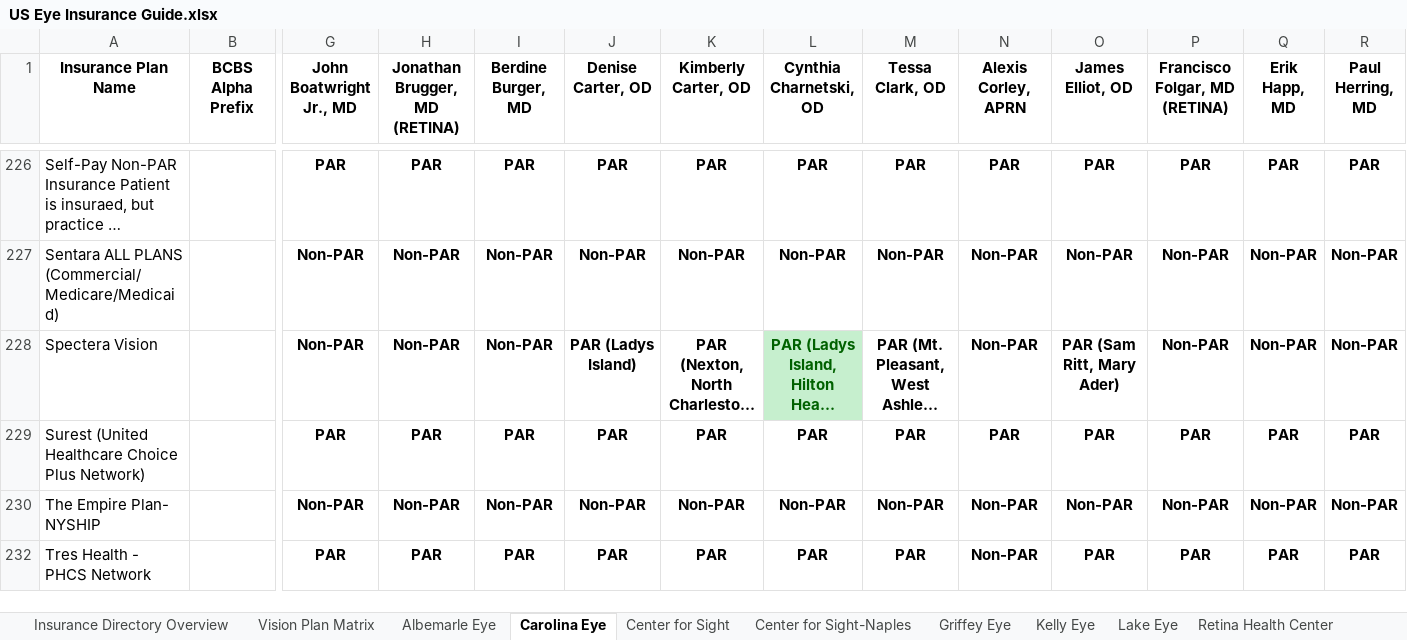
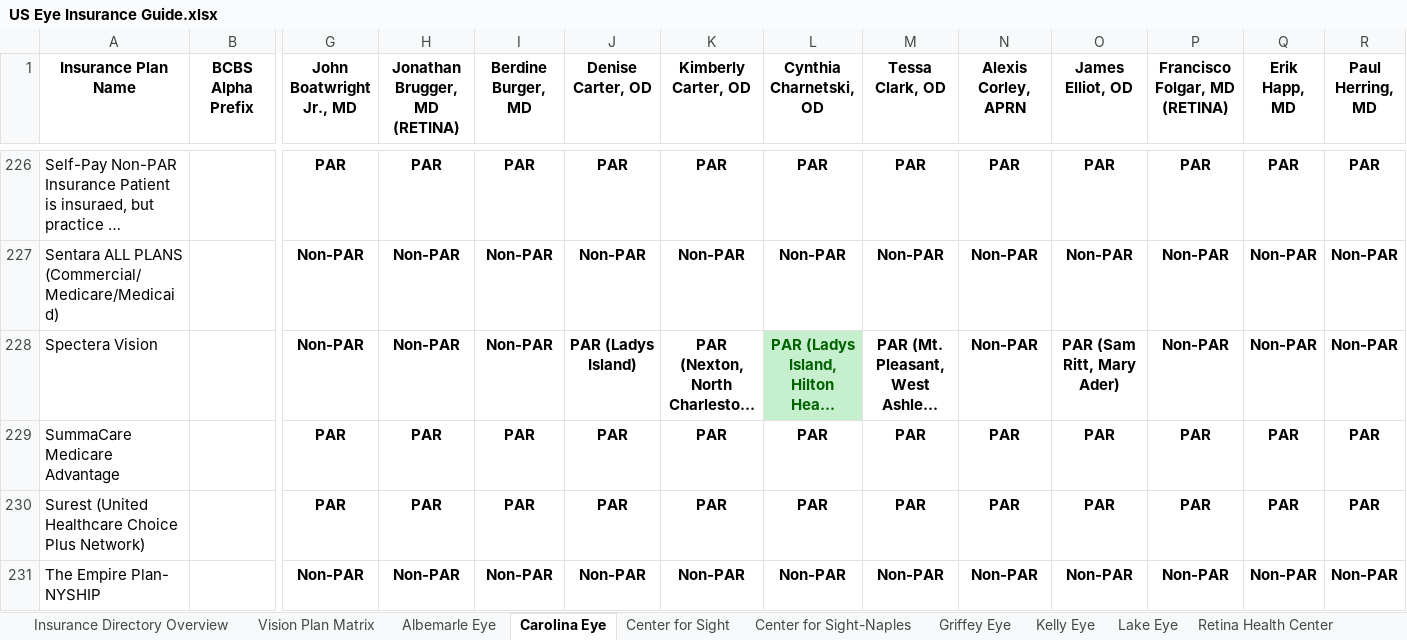
Before and after one commit to wak1616/PAC, an Excel workbook: US Eye Insurance Guide.xlsx, sheet Carolina Eye, drawn as a sheet; only a part is shown, gaps mark what is left out; the shorter side is filled out with more unchanged rows; long unchanged cells end in …; values as stored, in another font and other column widths than the file's, no borders; conditional formats not drawn; rows hold the shown columns only; the diff names each change by its address in the sheet, - before the commit and + after, or states it on an @@ line.

```diff
--- a/US Eye Insurance Guide.xlsx (sheet Carolina Eye)
+++ b/US Eye Insurance Guide.xlsx (sheet Carolina Eye)
+row 229: SummaCare Medicare Advantage |  | PAR | PAR | PAR | PAR | PAR | PAR | PAR | PAR | PAR | PAR | PAR | PAR
```
Also changed, not shown: sheet Center for Sight, sheet Albemarle Eye, sheet Supplemental Plans.
